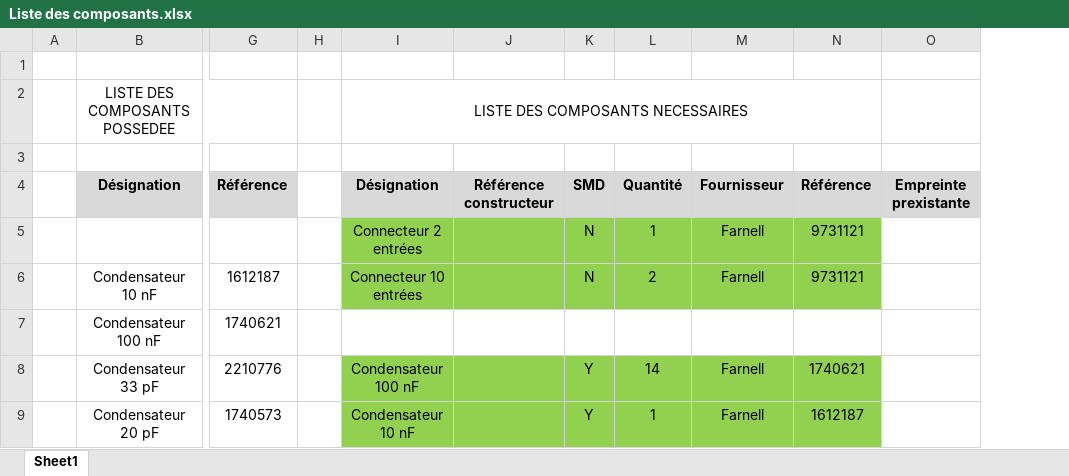
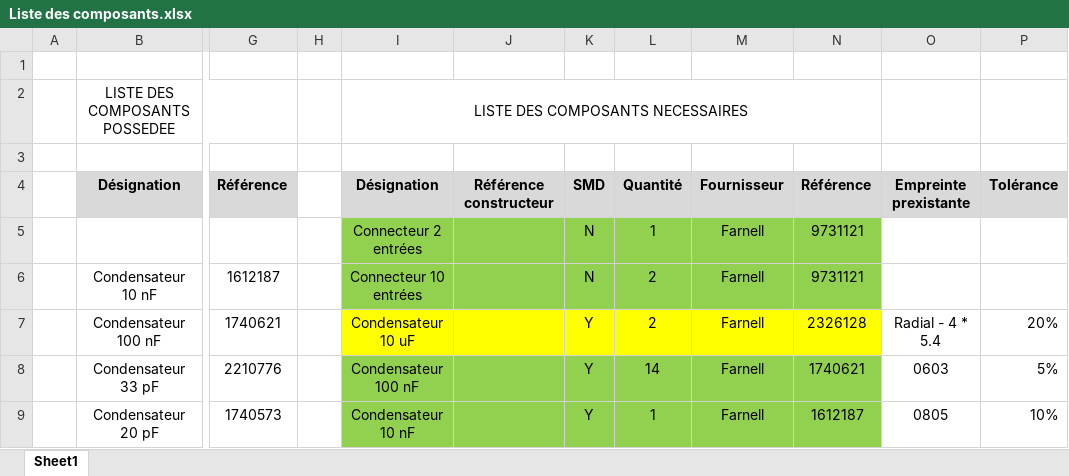
Before and after one commit to Skullmachine/CarteHFProjet4A, an Excel workbook: Composants/Liste des composants.xlsx, sheet Sheet1, drawn as a sheet; only a part is shown, gaps mark what is left out; values as stored, in another font and other column widths than the file's, no borders; removed rows and columns are numbered as before the commit, all else as after; the diff covers the shown part only; the diff names each change by its address in the sheet, - before the commit and + after, or states it on an @@ line.

```diff
--- a/Composants/Liste des composants.xlsx (sheet Sheet1)
+++ b/Composants/Liste des composants.xlsx (sheet Sheet1)
-column O, row 4: Empreinte prexistante
+column O, rows 4-9: Empreinte prexistante |  |  | Radial - 4 * 5.4 | 0603 | 0805
+column P, rows 4-9: Tolérance |  |  | 20% | 5% | 10%
-I7: (empty)
+I7: Condensateur 10 uF
-I7:N7 fill: none
+I7:N7 fill: #FFFF00
-K7: (empty)
+K7: Y
-L7: (empty)
+L7: 2
-M7: (empty)
+M7: Farnell
-N7: (empty)
+N7: 2326128
```
Also changed, not shown: 23 edited cells and cell formats elsewhere in this sheet, Composants/Commande Farnell.xlsx, 1 other file.
